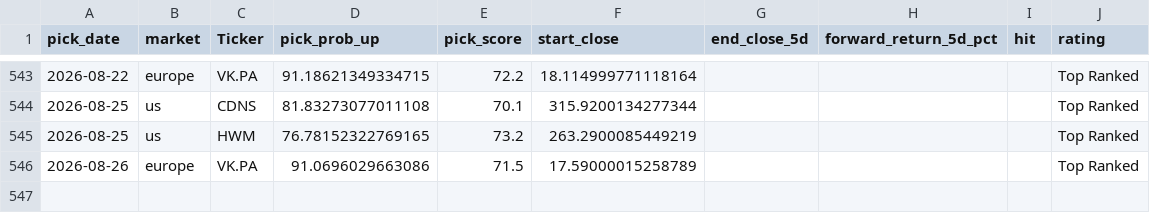
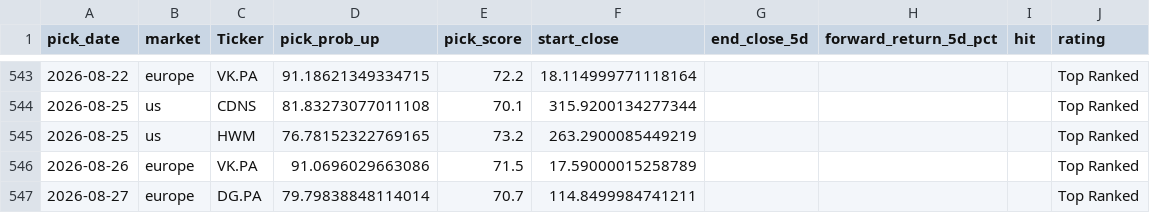
Before and after one commit to Toby0603/AlphaRank, a CSV file: performance_history.csv, drawn as a sheet; only a part is shown, gaps mark what is left out.

```diff
--- a/performance_history.csv
+++ b/performance_history.csv
@@ -546 +546,2 @@ pick_date,market,Ticker,pick_prob_up,pick_score,start_close,end_close_5d,forward
 2026-08-26,europe,VK.PA,91.0696029663086,71.5,17.59000015258789,,,,Top Ranked
+2026-08-27,europe,DG.PA,79.79838848114014,70.7,114.8499984741211,,,,Top Ranked
```
Also changed, not shown: benchmark_summary.csv, results_core.csv, 4 other files.
